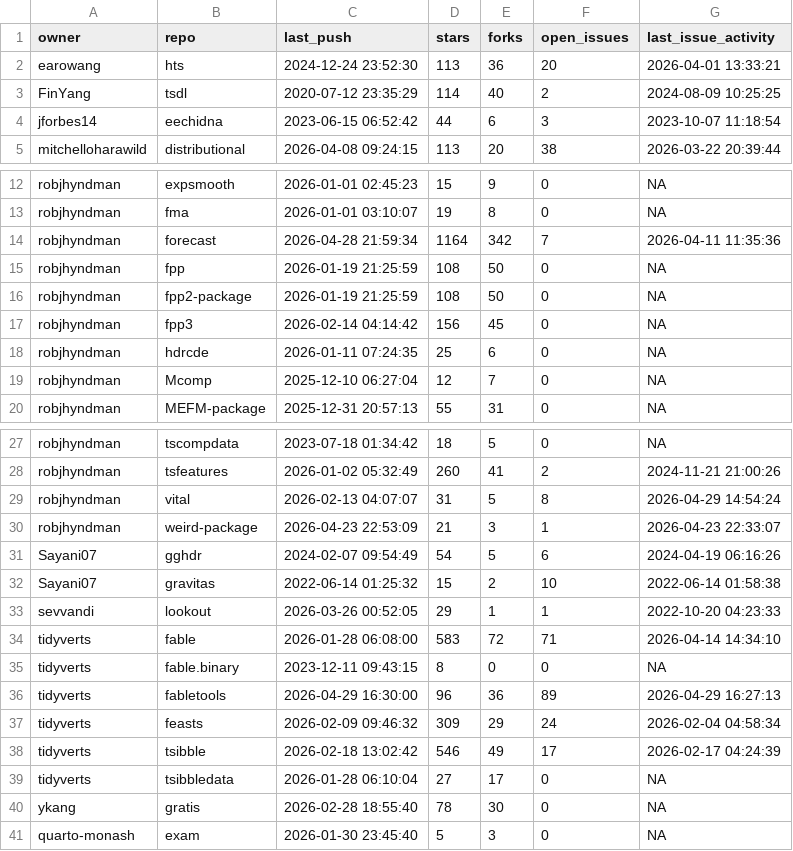
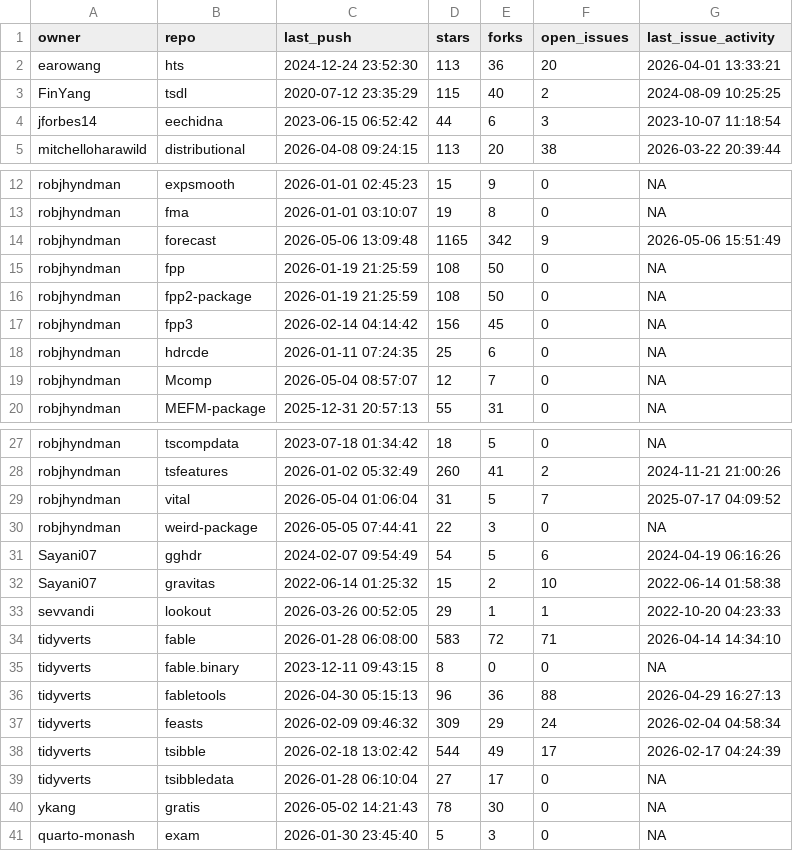
Before and after one commit to robjhyndman/gh-dashboard, a CSV file: last_week.csv, drawn as a sheet; only a part is shown, gaps mark what is left out.

```diff
--- a/last_week.csv
+++ b/last_week.csv
@@ -2,3 +2,3 @@
 "earowang","hts","2024-12-24 23:52:30",113,36,20,"2026-04-01 13:33:21"
-"FinYang","tsdl","2020-07-12 23:35:29",114,40,2,"2024-08-09 10:25:25"
+"FinYang","tsdl","2020-07-12 23:35:29",115,40,2,"2024-08-09 10:25:25"
 "jforbes14","eechidna","2023-06-15 06:52:42",44,6,3,"2023-10-07 11:18:54"
@@ -13,3 +13,3 @@
 "robjhyndman","fma","2026-01-01 03:10:07",19,8,0,NA
-"robjhyndman","forecast","2026-04-28 21:59:34",1164,342,7,"2026-04-11 11:35:36"
+"robjhyndman","forecast","2026-05-06 13:09:48",1165,342,9,"2026-05-06 15:51:49"
 "robjhyndman","fpp","2026-01-19 21:25:59",108,50,0,NA
@@ -18,3 +18,3 @@
 "robjhyndman","hdrcde","2026-01-11 07:24:35",25,6,0,NA
-"robjhyndman","Mcomp","2025-12-10 06:27:04",12,7,0,NA
+"robjhyndman","Mcomp","2026-05-04 08:57:07",12,7,0,NA
 "robjhyndman","MEFM-package","2025-12-31 20:57:13",55,31,0,NA
@@ -28,4 +28,4 @@
 "robjhyndman","tsfeatures","2026-01-02 05:32:49",260,41,2,"2024-11-21 21:00:26"
-"robjhyndman","vital","2026-02-13 04:07:07",31,5,8,"2026-04-29 14:54:24"
-"robjhyndman","weird-package","2026-04-23 22:53:09",21,3,1,"2026-04-23 22:33:07"
+"robjhyndman","vital","2026-05-04 01:06:04",31,5,7,"2025-07-17 04:09:52"
+"robjhyndman","weird-package","2026-05-05 07:44:41",22,3,0,NA
 "Sayani07","gghdr","2024-02-07 09:54:49",54,5,6,"2024-04-19 06:16:26"
@@ -35,7 +35,7 @@
 "tidyverts","fable.binary","2023-12-11 09:43:15",8,0,0,NA
-"tidyverts","fabletools","2026-04-29 16:30:00",96,36,89,"2026-04-29 16:27:13"
+"tidyverts","fabletools","2026-04-30 05:15:13",96,36,88,"2026-04-29 16:27:13"
 "tidyverts","feasts","2026-02-09 09:46:32",309,29,24,"2026-02-04 04:58:34"
-"tidyverts","tsibble","2026-02-18 13:02:42",546,49,17,"2026-02-17 04:24:39"
+"tidyverts","tsibble","2026-02-18 13:02:42",544,49,17,"2026-02-17 04:24:39"
 "tidyverts","tsibbledata","2026-01-28 06:10:04",27,17,0,NA
-"ykang","gratis","2026-02-28 18:55:40",78,30,0,NA
+"ykang","gratis","2026-05-02 14:21:43",78,30,0,NA
 "quarto-monash","exam","2026-01-30 23:45:40",5,3,0,NA
```
Also changed, not shown: cran_status.csv, current_week.csv.
